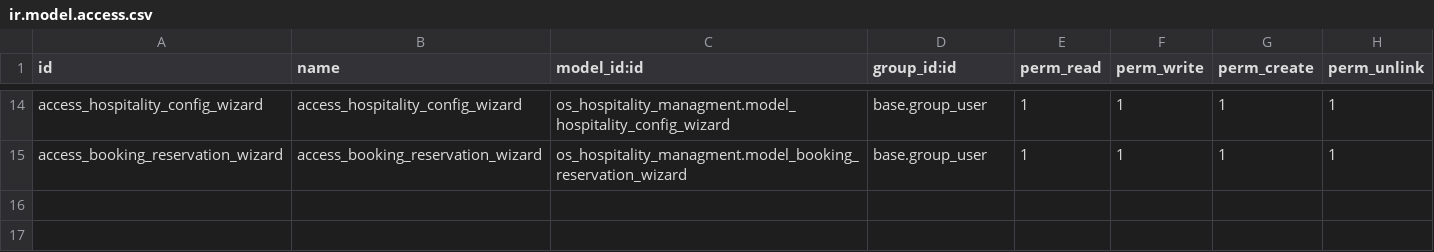
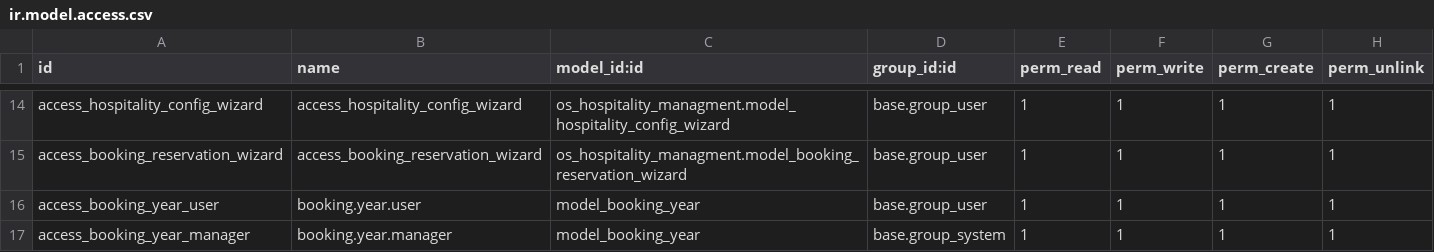
Before and after one commit to dbelrose/en-travaux, a CSV file: os_hospitality_managment/security/ir.model.access.csv, drawn as a sheet; only a part is shown, gaps mark what is left out.

```diff
--- a/os_hospitality_managment/security/ir.model.access.csv
+++ b/os_hospitality_managment/security/ir.model.access.csv
@@ -15 +15,3 @@ access_hospitality_config_wizard,access_hospitality_config_wizard,os_hospitality
 access_booking_reservation_wizard,access_booking_reservation_wizard,os_hospitality_managment.model_booking_reservation_wizard,base.group_user,1,1,1,1
+access_booking_year_user,booking.year.user,model_booking_year,base.group_user,1,1,1,1
+access_booking_year_manager,booking.year.manager,model_booking_year,base.group_system,1,1,1,1
```
Also changed, not shown: 35 other files.
